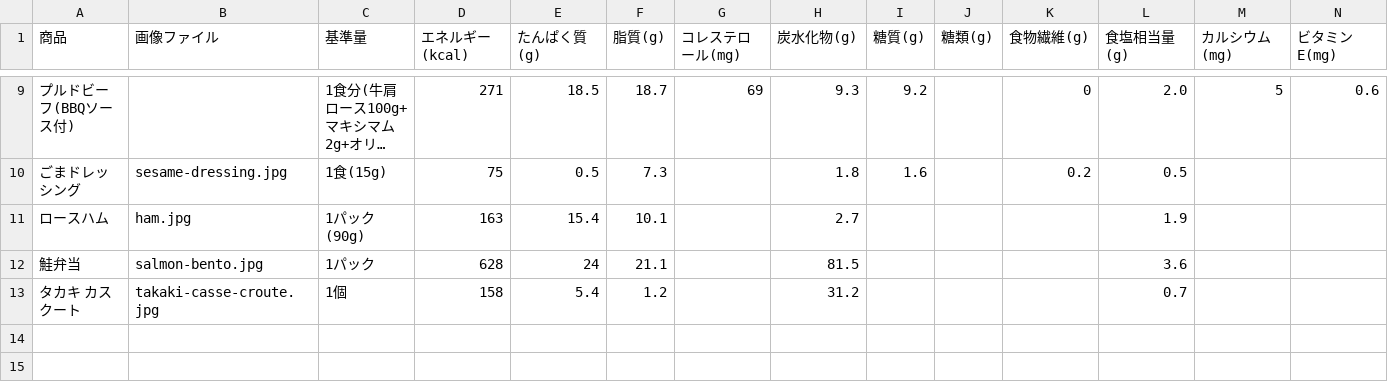
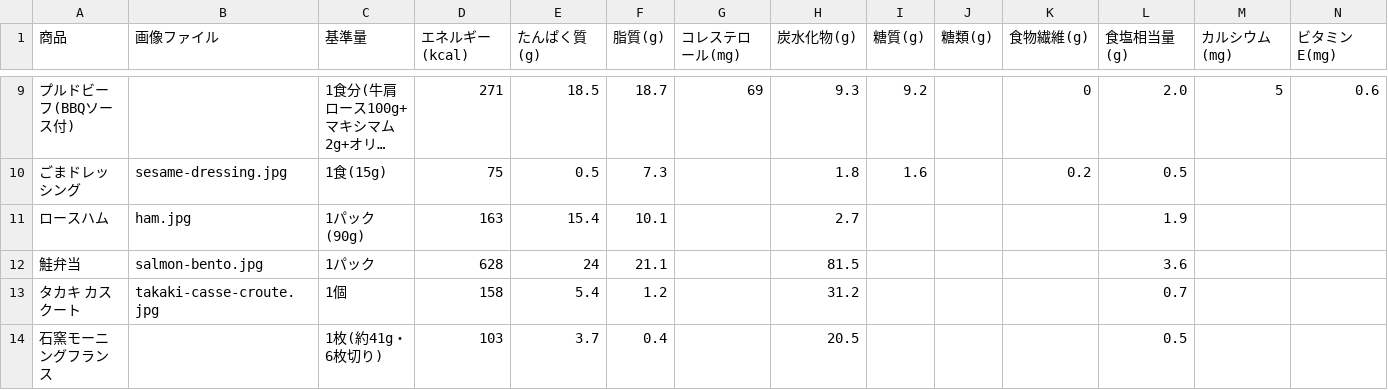
Before and after one commit to goodsun/mkbody, a CSV file: nutrition.csv, drawn as a sheet; only a part is shown, gaps mark what is left out; long unchanged cells end in …; rows hold the shown columns only; the diff names each change by its address in the sheet, - before the commit and + after, or states it on an @@ line.

Commit message:
feat: add Ishigama morning france bread (per slice) to nutrition data

```diff
--- a/nutrition.csv
+++ b/nutrition.csv
+row 14: 石窯モーニングフランス |  | 1枚(約41g・6枚切り) | 103 | 3.7 | 0.4 |  | 20.5 |  |  |  | 0.5
```
